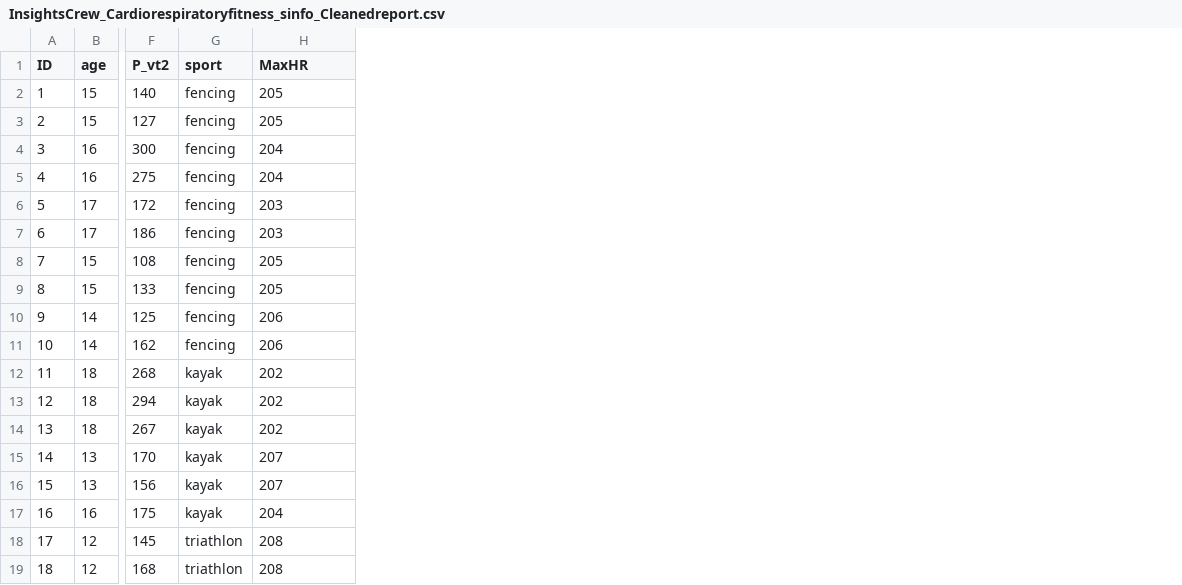
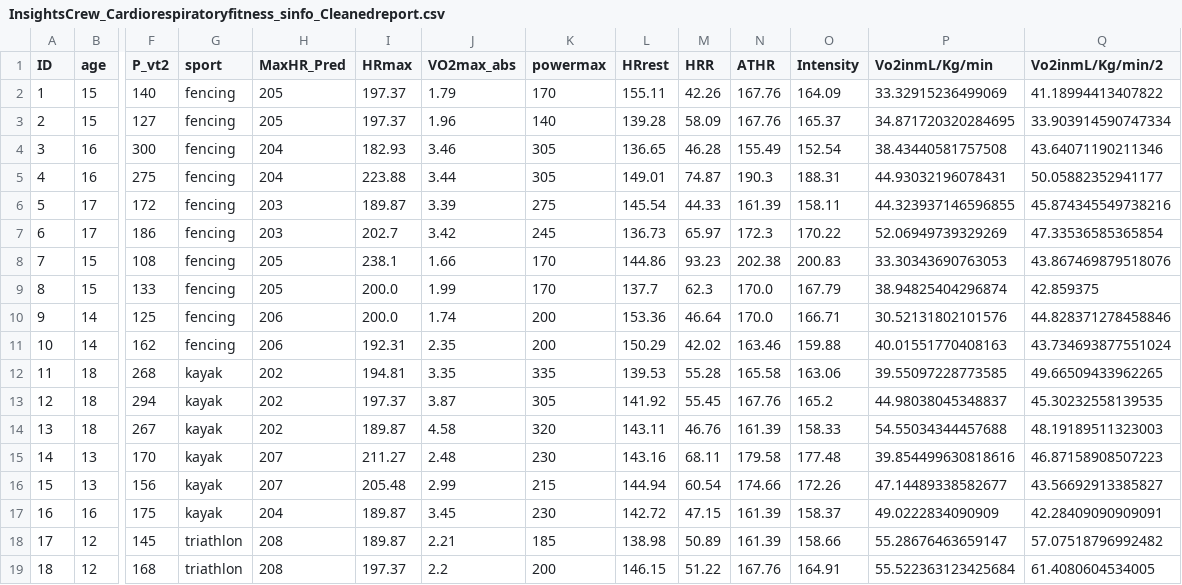
Before and after one commit to garinemanasa/Cardiorespiratory-_fitness, a CSV file: InsightsCrew_Cardiorespiratoryfitness_sinfo_Cleanedreport.csv, drawn as a sheet; only a part is shown, gaps mark what is left out; the diff names each change by its address in the sheet, - before the commit and + after, or states it on an @@ line.

Commit message:
Updated cleaned report
Updated the cleaned data

```diff
--- a/InsightsCrew_Cardiorespiratoryfitness_sinfo_Cleanedreport.csv
+++ b/InsightsCrew_Cardiorespiratoryfitness_sinfo_Cleanedreport.csv
+column I (HRmax), rows 2-19: 197.37 | 197.37 | 182.93 | 223.88 | 189.87 | 202.7 | 238.1 | 200.0 | 200.0 | 192.31 | 194.81 | 197.37 | 189.87 | 211.27 | 205.48 | 189.87 | 189.87 | 197.37
+column J (VO2max_abs), rows 2-19: 1.79 | 1.96 | 3.46 | 3.44 | 3.39 | 3.42 | 1.66 | 1.99 | 1.74 | 2.35 | 3.35 | 3.87 | 4.58 | 2.48 | 2.99 | 3.45 | 2.21 | 2.2
+column K (powermax), rows 2-19: 170 | 140 | 305 | 305 | 275 | 245 | 170 | 170 | 200 | 200 | 335 | 305 | 320 | 230 | 215 | 230 | 185 | 200
+column L (HRrest), rows 2-19: 155.11 | 139.28 | 136.65 | 149.01 | 145.54 | 136.73 | 144.86 | 137.7 | 153.36 | 150.29 | 139.53 | 141.92 | 143.11 | 143.16 | 144.94 | 142.72 | 138.98 | 146.15
+column M (HRR), rows 2-19: 42.26 | 58.09 | 46.28 | 74.87 | 44.33 | 65.97 | 93.23 | 62.3 | 46.64 | 42.02 | 55.28 | 55.45 | 46.76 | 68.11 | 60.54 | 47.15 | 50.89 | 51.22
+column N (ATHR), rows 2-19: 167.76 | 167.76 | 155.49 | 190.3 | 161.39 | 172.3 | 202.38 | 170.0 | 170.0 | 163.46 | 165.58 | 167.76 | 161.39 | 179.58 | 174.66 | 161.39 | 161.39 | 167.76
+column O (Intensity), rows 2-19: 164.09 | 165.37 | 152.54 | 188.31 | 158.11 | 170.22 | 200.83 | 167.79 | 166.71 | 159.88 | 163.06 | 165.2 | 158.33 | 177.48 | 172.26 | 158.37 | 158.66 | 164.91
+column P (Vo2inmL/Kg/min), rows 2-19: 33.32915236499069 | 34.871720320284695 | 38.43440581757508 | 44.93032196078431 | 44.323937146596855 | 52.06949739329269 | 33.30343690763053 | 38.94825404296874 | 30.52131802101576 | 40.01551770408163 | 39.55097228773585 | 44.98038045348837 | 54.55034344457688 | 39.854499630818616 | 47.14489338582677 | 49.0222834090909 | 55.28676463659147 | 55.522363123425684
+column Q (Vo2inmL/Kg/min/2), rows 2-19: 41.18994413407822 | 33.903914590747334 | 43.64071190211346 | 50.05882352941177 | 45.874345549738216 | 47.33536585365854 | 43.867469879518076 | 42.859375 | 44.828371278458846 | 43.734693877551024 | 49.66509433962265 | 45.30232558139535 | 48.19189511323003 | 46.87158908507223 | 43.56692913385827 | 42.28409090909091 | 57.07518796992482 | 61.4080604534005
-H1: MaxHR
+H1: MaxHR_Pred
```
Also changed, not shown: 2 other files.
